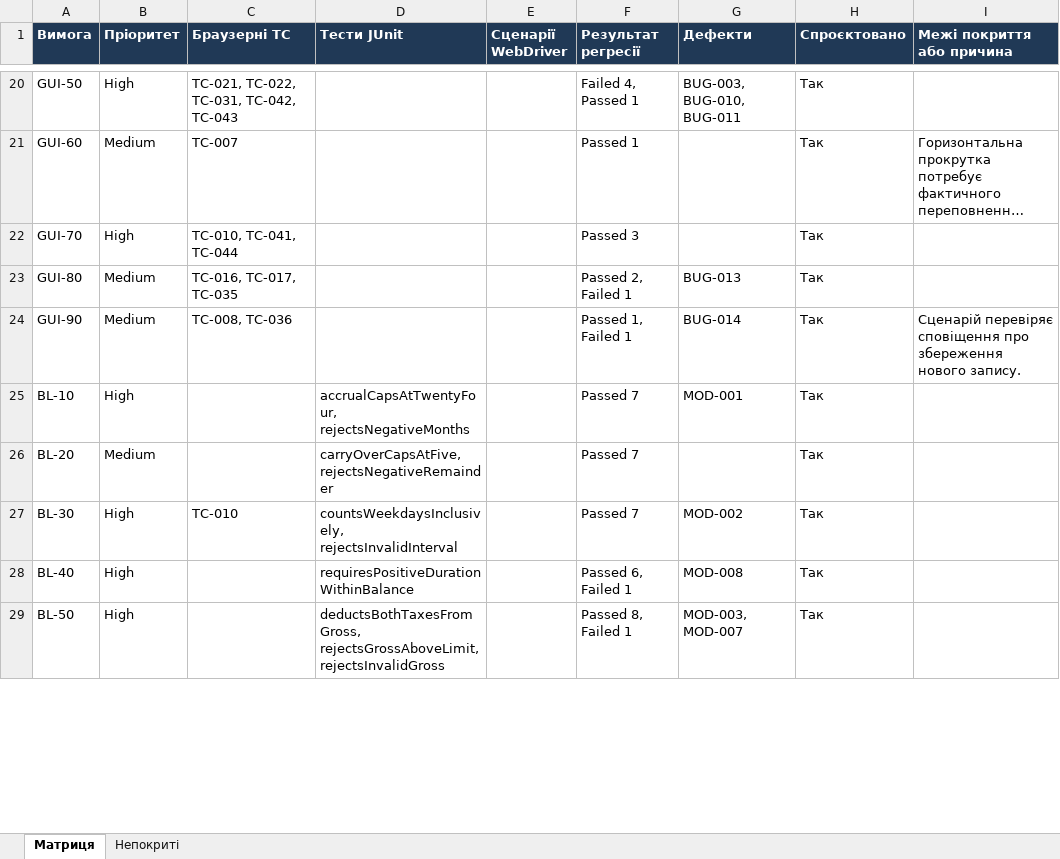
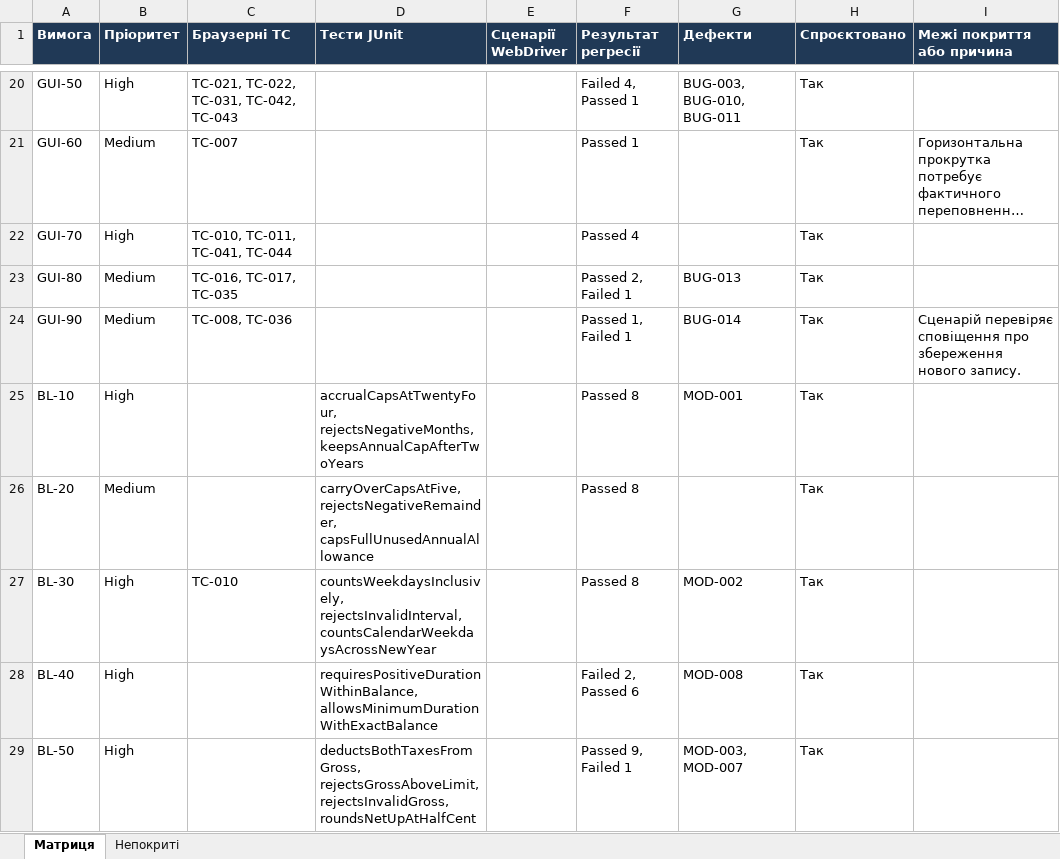
Before and after one commit to moggd/tzyaps, an Excel workbook: docs/sprint5/traceability-matrix.xlsx, sheet Матриця, drawn as a sheet; only a part is shown, gaps mark what is left out; long unchanged cells end in …; values as stored, in another font and other column widths than the file's, no borders; table styles not drawn; the diff covers the shown part only; the diff names each change by its address in the sheet, - before the commit and + after, or states it on an @@ line.

```diff
--- a/docs/sprint5/traceability-matrix.xlsx (sheet Матриця)
+++ b/docs/sprint5/traceability-matrix.xlsx (sheet Матриця)
-C22 (Браузерні TC): TC-010, TC-041, TC-044
+C22 (Браузерні TC): TC-010, TC-011, TC-041, TC-044
-F22 (Результат регресії): Passed 3
+F22 (Результат регресії): Passed 4
-D25 (Тести JUnit): accrualCapsAtTwentyFour, rejectsNegativeMonths
+D25 (Тести JUnit): accrualCapsAtTwentyFour, rejectsNegativeMonths, keepsAnnualCapAfterTwoYears
-F25:F27 (Результат регресії): Passed 7
+F25:F27 (Результат регресії): Passed 8
-D26 (Тести JUnit): carryOverCapsAtFive, rejectsNegativeRemainder
+D26 (Тести JUnit): carryOverCapsAtFive, rejectsNegativeRemainder, capsFullUnusedAnnualAllowance
-D27 (Тести JUnit): countsWeekdaysInclusively, rejectsInvalidInterval
+D27 (Тести JUnit): countsWeekdaysInclusively, rejectsInvalidInterval, countsCalendarWeekdaysAcrossNewYear
-D28 (Тести JUnit): requiresPositiveDurationWithinBalance
+D28 (Тести JUnit): requiresPositiveDurationWithinBalance, allowsMinimumDurationWithExactBalance
-F28 (Результат регресії): Passed 6, Failed 1
+F28 (Результат регресії): Failed 2, Passed 6
-D29 (Тести JUnit): deductsBothTaxesFromGross, rejectsGrossAboveLimit, rejectsInvalidGross
+D29 (Тести JUnit): deductsBothTaxesFromGross, rejectsGrossAboveLimit, rejectsInvalidGross, roundsNetUpAtHalfCent
-F29 (Результат регресії): Passed 8, Failed 1
+F29 (Результат регресії): Passed 9, Failed 1
```
Also changed, not shown: 14 edited cells elsewhere in this sheet, docs/sprint3/execution-log.xlsx, docs/sprint3/test-cases.xlsx, 36 other files.
